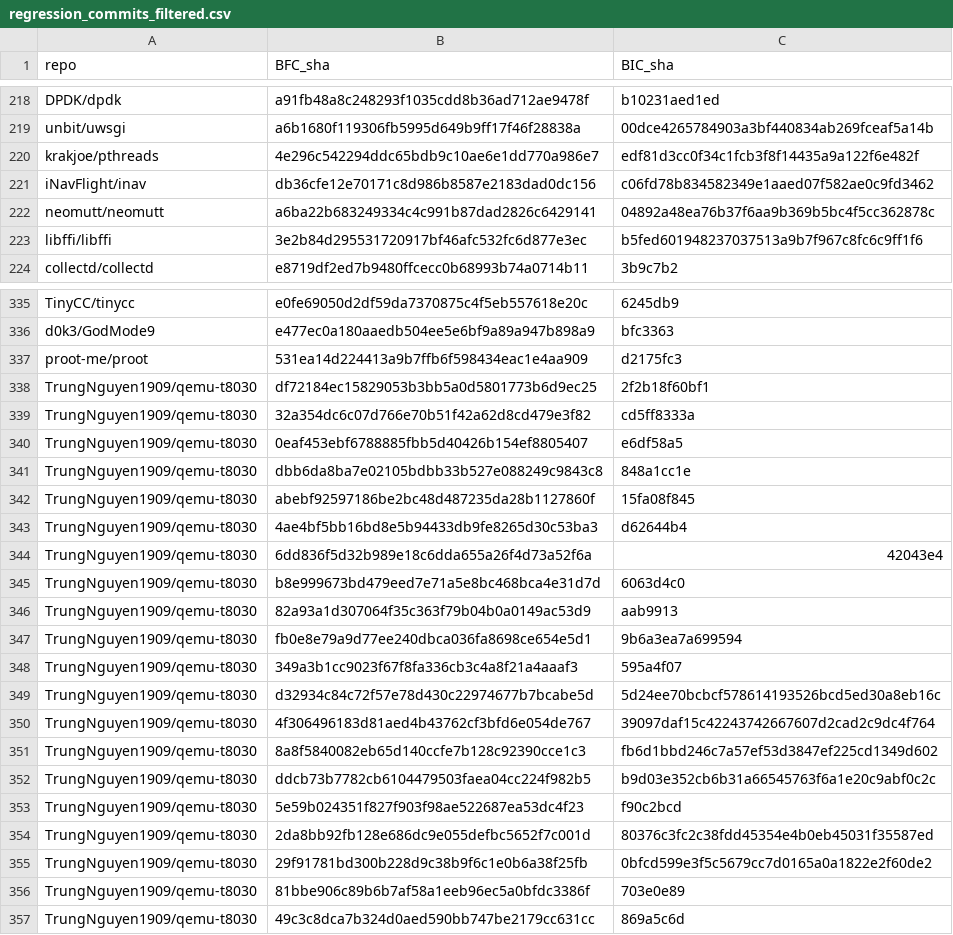
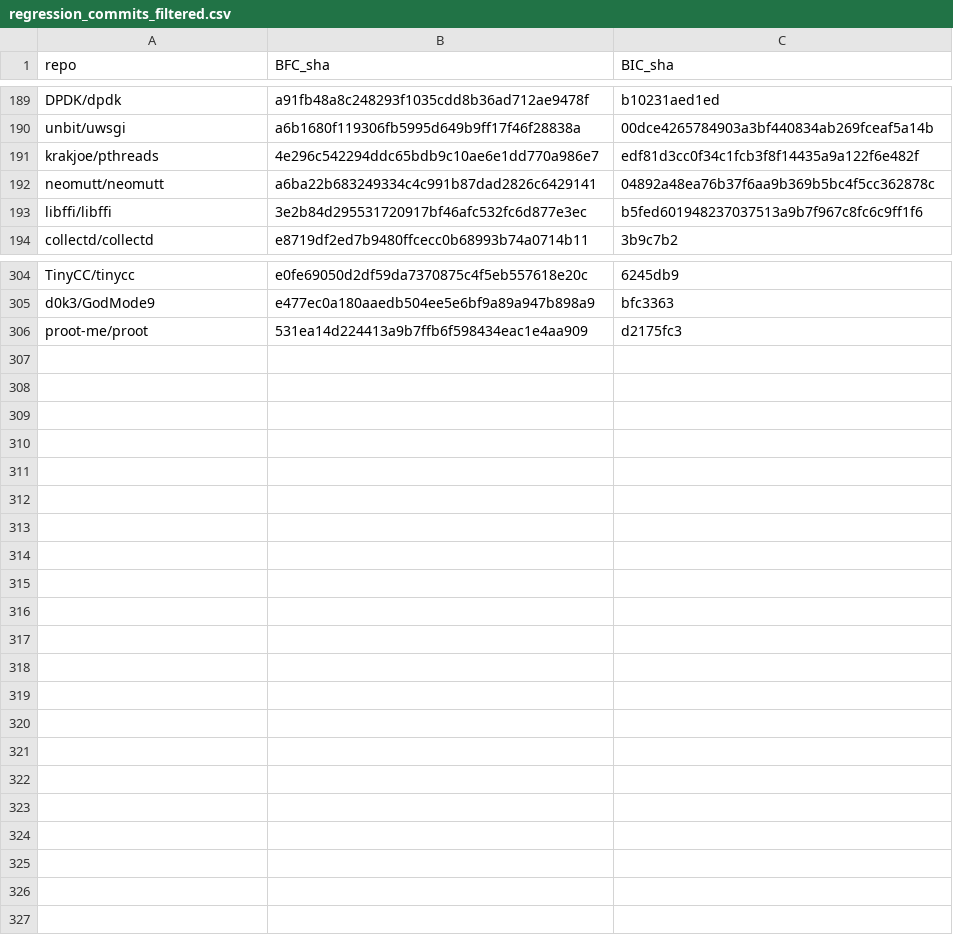
Before and after one commit to Francesca0901/search_regression_commits, a CSV file: first_trial/regression_commits_filtered.csv, drawn as a sheet; only a part is shown, gaps mark what is left out; the diff covers the shown part only; the diff names each change by its address in the sheet, - before the commit and + after, or states it on an @@ line.

Commit message:
merge first trial and second trial, and further deduplicate the finnal result

```diff
--- a/first_trial/regression_commits_filtered.csv
+++ b/first_trial/regression_commits_filtered.csv
-row 221: iNavFlight/inav | db36cfe12e70171c8d986b8587e2183dad0dc156 | c06fd78b834582349e1aaed07f582ae0c9fd3462
-row 338: TrungNguyen1909/qemu-t8030 | df72184ec15829053b3bb5a0d5801773b6d9ec25 | 2f2b18f60bf1
-row 339: TrungNguyen1909/qemu-t8030 | 32a354dc6c07d766e70b51f42a62d8cd479e3f82 | cd5ff8333a
-row 340: TrungNguyen1909/qemu-t8030 | 0eaf453ebf6788885fbb5d40426b154ef8805407 | e6df58a5
-row 341: TrungNguyen1909/qemu-t8030 | dbb6da8ba7e02105bdbb33b527e088249c9843c8 | 848a1cc1e
-row 342: TrungNguyen1909/qemu-t8030 | abebf92597186be2bc48d487235da28b1127860f | 15fa08f845
-row 343: TrungNguyen1909/qemu-t8030 | 4ae4bf5bb16bd8e5b94433db9fe8265d30c53ba3 | d62644b4
-row 344: TrungNguyen1909/qemu-t8030 | 6dd836f5d32b989e18c6dda655a26f4d73a52f6a | 42043e4
-row 345: TrungNguyen1909/qemu-t8030 | b8e999673bd479eed7e71a5e8bc468bca4e31d7d | 6063d4c0
-row 346: TrungNguyen1909/qemu-t8030 | 82a93a1d307064f35c363f79b04b0a0149ac53d9 | aab9913
-row 347: TrungNguyen1909/qemu-t8030 | fb0e8e79a9d77ee240dbca036fa8698ce654e5d1 | 9b6a3ea7a699594
-row 348: TrungNguyen1909/qemu-t8030 | 349a3b1cc9023f67f8fa336cb3c4a8f21a4aaaf3 | 595a4f07
-row 349: TrungNguyen1909/qemu-t8030 | d32934c84c72f57e78d430c22974677b7bcabe5d | 5d24ee70bcbcf578614193526bcd5ed30a8eb16c
-row 350: TrungNguyen1909/qemu-t8030 | 4f306496183d81aed4b43762cf3bfd6e054de767 | 39097daf15c42243742667607d2cad2c9dc4f764
-row 351: TrungNguyen1909/qemu-t8030 | 8a8f5840082eb65d140ccfe7b128c92390cce1c3 | fb6d1bbd246c7a57ef53d3847ef225cd1349d602
-row 352: TrungNguyen1909/qemu-t8030 | ddcb73b7782cb6104479503faea04cc224f982b5 | b9d03e352cb6b31a66545763f6a1e20c9abf0c2c
-row 353: TrungNguyen1909/qemu-t8030 | 5e59b024351f827f903f98ae522687ea53dc4f23 | f90c2bcd
-row 354: TrungNguyen1909/qemu-t8030 | 2da8bb92fb128e686dc9e055defbc5652f7c001d | 80376c3fc2c38fdd45354e4b0eb45031f35587ed
-row 355: TrungNguyen1909/qemu-t8030 | 29f91781bd300b228d9c38b9f6c1e0b6a38f25fb | 0bfcd599e3f5c5679cc7d0165a0a1822e2f60de2
-row 356: TrungNguyen1909/qemu-t8030 | 81bbe906c89b6b7af58a1eeb96ec5a0bfdc3386f | 703e0e89
-row 357: TrungNguyen1909/qemu-t8030 | 49c3c8dca7b324d0aed590bb747be2179cc631cc | 869a5c6d
```
Also changed, not shown: 30 removed rows elsewhere in this file, regression_commits_all_2.csv, 16 other files.
